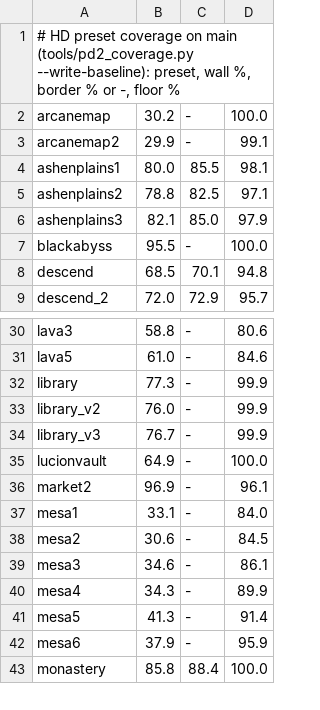
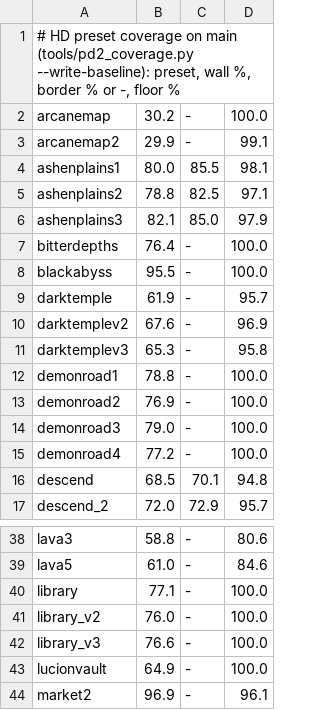
Before and after one commit to synpoox/pd2-resurrected, a TSV file: docs/coverage-baseline.tsv, drawn as a sheet; only a part is shown, gaps mark what is left out; the shorter side is filled out with more unchanged rows.

```diff
--- a/docs/coverage-baseline.tsv
+++ b/docs/coverage-baseline.tsv
@@ -6,3 +6,11 @@ ashenplains2	78.8	82.5	97.1
 ashenplains3	82.1	85.0	97.9
+bitterdepths	76.4	-	100.0
 blackabyss	95.5	-	100.0
+darktemple	61.9	-	95.7
+darktemplev2	67.6	-	96.9
+darktemplev3	65.3	-	95.8
+demonroad1	78.8	-	100.0
+demonroad2	76.9	-	100.0
+demonroad3	79.0	-	100.0
+demonroad4	77.2	-	100.0
 descend	68.5	70.1	94.8
@@ -31,5 +39,5 @@ lava3	58.8	-	80.6
 lava5	61.0	-	84.6
-library	77.3	-	99.9
-library_v2	76.0	-	99.9
-library_v3	76.7	-	99.9
+library	77.1	-	100.0
+library_v2	76.0	-	100.0
+library_v3	76.6	-	100.0
 lucionvault	64.9	-	100.0
```
Also changed, not shown: merge/presets-hd.tsv, 1 other file.
